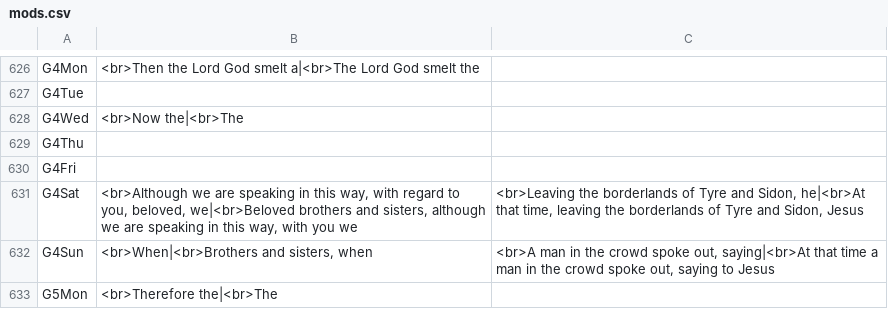
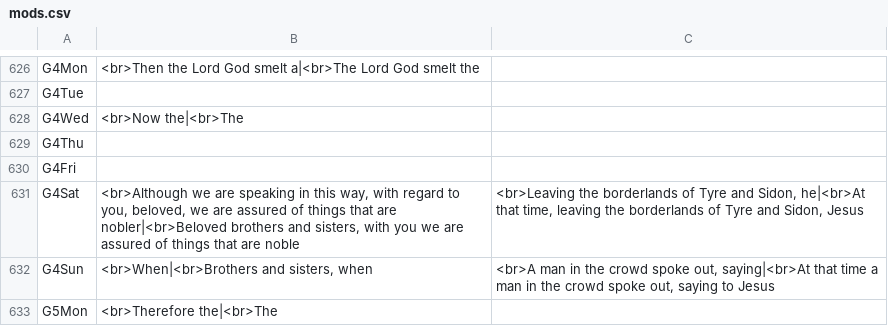
Before and after one commit to cmbryan/yocal, a CSV file: db/mods.csv, drawn as a sheet; only a part is shown, gaps mark what is left out.

Commit message:
Tweak

```diff
--- a/db/mods.csv
+++ b/db/mods.csv
@@ -630,3 +630,3 @@ G4Thu
 G4Fri		
-G4Sat	<br>Although we are speaking in this way, with regard to you, beloved, we|<br>Beloved brothers and sisters, although we are speaking in this way, with you we	<br>Leaving the borderlands of Tyre and Sidon, he|<br>At that time, leaving the borderlands of Tyre and Sidon, Jesus
+G4Sat	<br>Although we are speaking in this way, with regard to you, beloved, we are assured of things that are nobler|<br>Beloved brothers and sisters, with you we are assured of things that are noble	<br>Leaving the borderlands of Tyre and Sidon, he|<br>At that time, leaving the borderlands of Tyre and Sidon, Jesus
 G4Sun	<br>When|<br>Brothers and sisters, when	<br>A man in the crowd spoke out, saying|<br>At that time a man in the crowd spoke out, saying to Jesus
```
